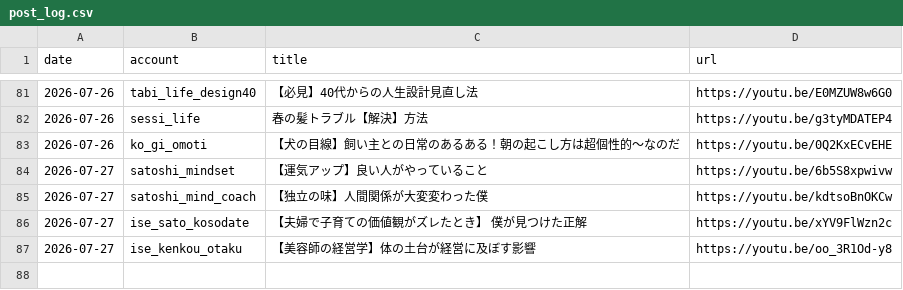
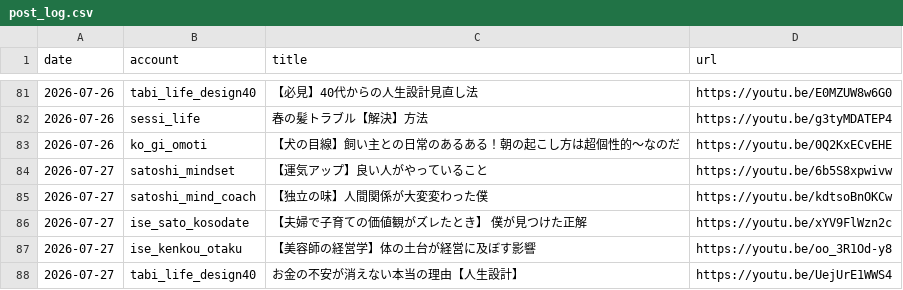
Before and after one commit to iseise0226/sns-automation, a CSV file: data/post_log.csv, drawn as a sheet; only a part is shown, gaps mark what is left out.

Commit message:
chore: WF6 topic progress - tabi_life_design40

```diff
--- a/data/post_log.csv
+++ b/data/post_log.csv
@@ -87 +87,2 @@ date,account,title,url
 2026-07-27,ise_kenkou_otaku,"【美容師の経営学】体の土台が経営に及ぼす影響",https://youtu.be/oo_3R1Od-y8
+2026-07-27,tabi_life_design40,"お金の不安が消えない本当の理由【人生設計】",https://youtu.be/UejUrE1WWS4
```
Also changed, not shown: 1 other file.
